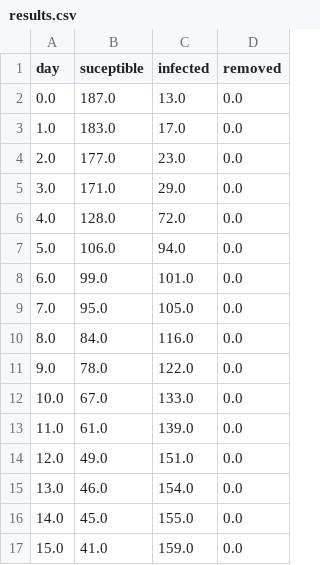
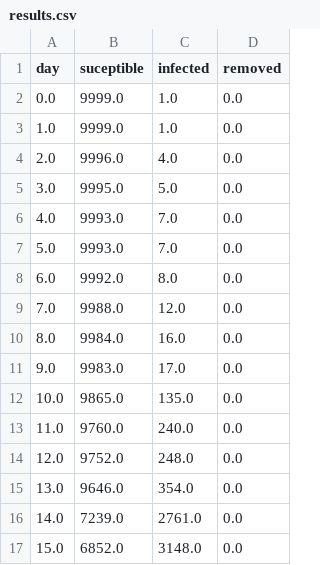
Before and after one commit to centraal-api/little-medellin, a CSV file: results.csv, drawn as a sheet; only a part is shown; the diff covers the shown part only.

```diff
--- a/results.csv
+++ b/results.csv
@@ -1,17 +1,17 @@
 day,suceptible,infected,removed
-0.0,187.0,13.0,0.0
-1.0,183.0,17.0,0.0
-2.0,177.0,23.0,0.0
-3.0,171.0,29.0,0.0
-4.0,128.0,72.0,0.0
-5.0,106.0,94.0,0.0
-6.0,99.0,101.0,0.0
-7.0,95.0,105.0,0.0
-8.0,84.0,116.0,0.0
-9.0,78.0,122.0,0.0
-10.0,67.0,133.0,0.0
-11.0,61.0,139.0,0.0
-12.0,49.0,151.0,0.0
-13.0,46.0,154.0,0.0
-14.0,45.0,155.0,0.0
-15.0,41.0,159.0,0.0
+0.0,9999.0,1.0,0.0
+1.0,9999.0,1.0,0.0
+2.0,9996.0,4.0,0.0
+3.0,9995.0,5.0,0.0
+4.0,9993.0,7.0,0.0
+5.0,9993.0,7.0,0.0
+6.0,9992.0,8.0,0.0
+7.0,9988.0,12.0,0.0
+8.0,9984.0,16.0,0.0
+9.0,9983.0,17.0,0.0
+10.0,9865.0,135.0,0.0
+11.0,9760.0,240.0,0.0
+12.0,9752.0,248.0,0.0
+13.0,9646.0,354.0,0.0
+14.0,7239.0,2761.0,0.0
+15.0,6852.0,3148.0,0.0
```
Also changed, not shown: 132 edited cells elsewhere in this file, 9 other files.
